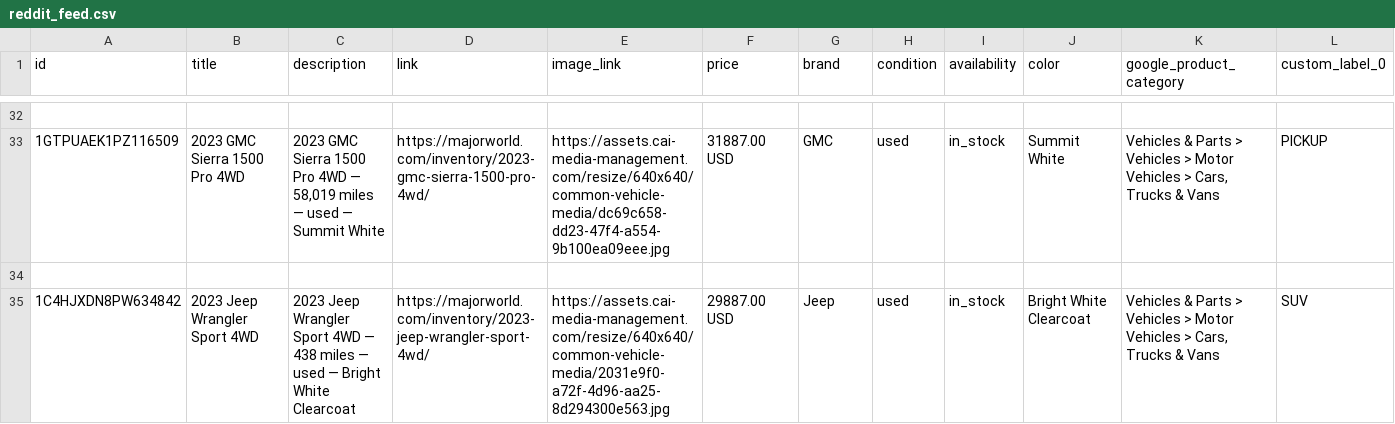
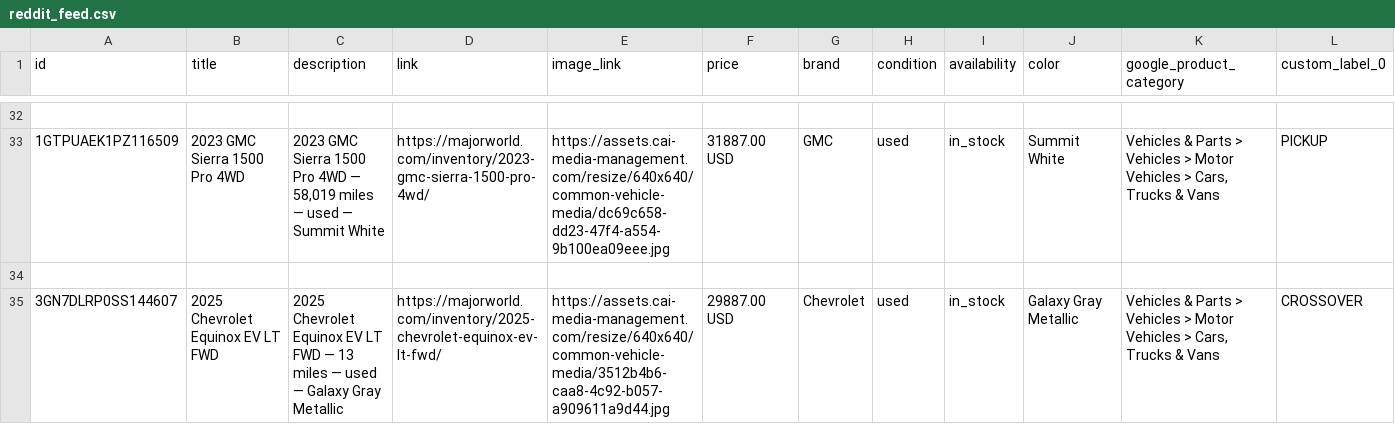
Before and after one commit to orenagassy/MW_feed, a CSV file: reddit_feed.csv, drawn as a sheet; only a part is shown, gaps mark what is left out; the shorter side is filled out with more unchanged rows; rows hold the shown columns only; the diff covers the shown part only; the diff names each change by its address in the sheet, - before the commit and + after, or states it on an @@ line.

Commit message:
Feed update 2026-07-25 14:44 UTC

```diff
--- a/reddit_feed.csv
+++ b/reddit_feed.csv
+row 35: 3GN7DLRP0SS144607 | 2025 Chevrolet Equinox EV LT FWD | 2025 Chevrolet Equinox EV LT FWD — 13 miles — used — Galaxy Gray Metallic | https://majorworld.com/inventory/2025-chevrolet-equinox-ev-lt-fwd/ | https://assets.cai-media-management.com/resize/640x640/common-vehicle-media/3512b4b6-caa8-4c92-b057-a909611a9d44.jpg | 29887.00 USD | Chevrolet | used | in_stock | Galaxy Gray Metallic | Vehicles & Parts > Vehicles > Motor Vehicles > Cars, Trucks & Vans | CROSSOVER
```
Also changed, not shown: 5 added rows and 1 edited cell elsewhere in this file.
